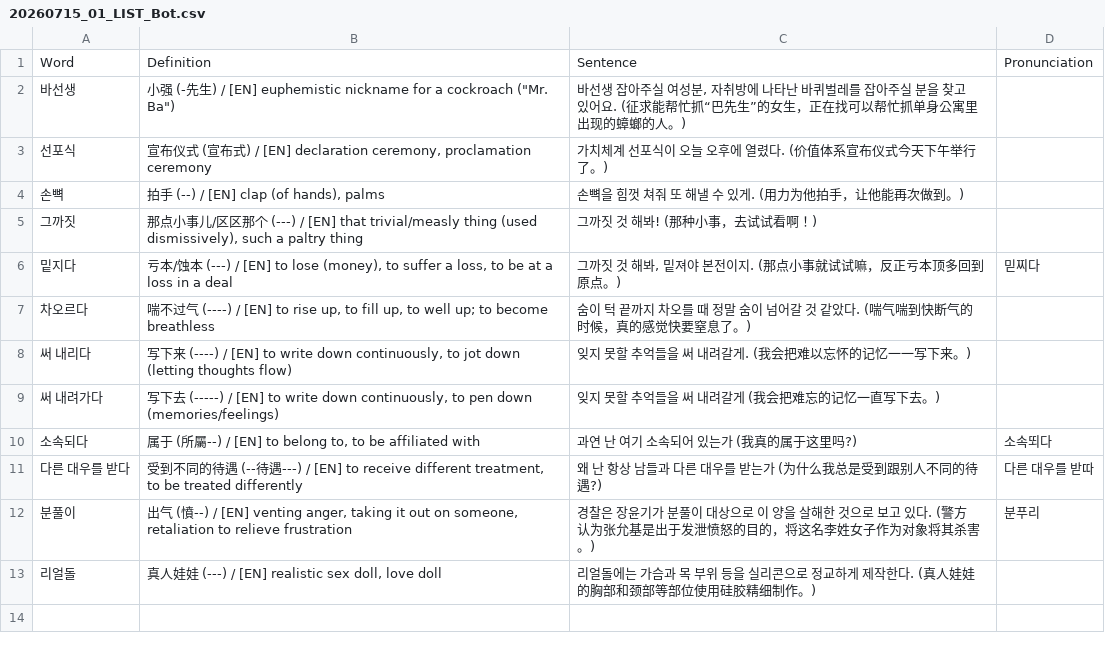
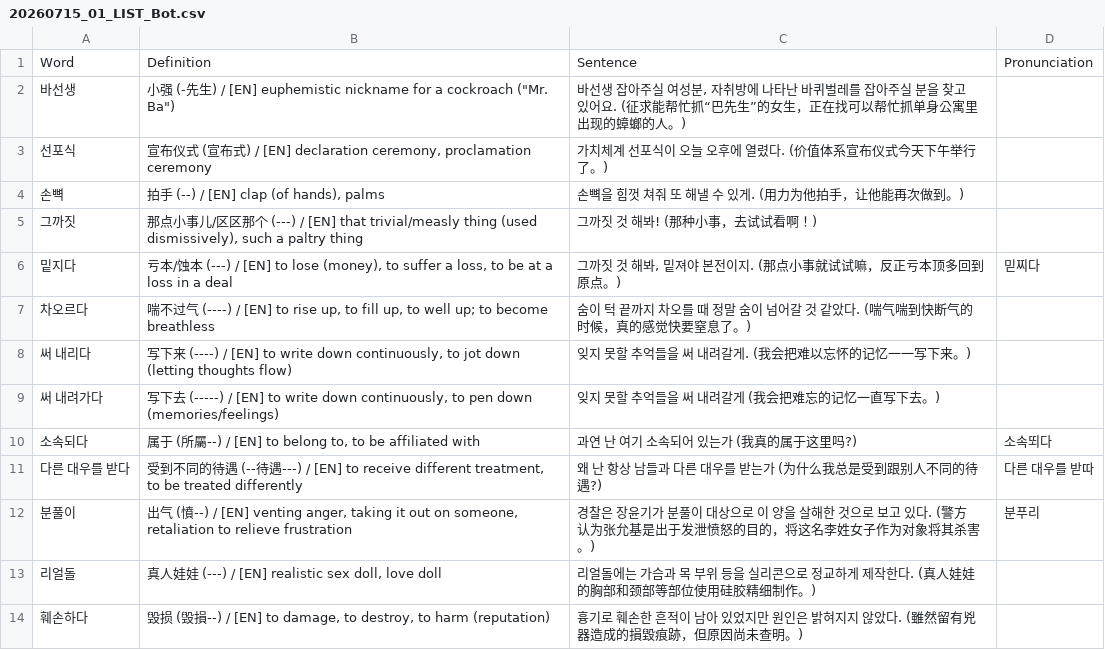
Before and after one commit to sinhong96/Korean-FlashCard-Web, a CSV file: vocablist_csv/20260715_01_LIST_Bot.csv, drawn as a sheet; the diff names each change by its address in the sheet, - before the commit and + after, or states it on an @@ line.

Commit message:
Bot: add 1 word(s)

```diff
--- a/vocablist_csv/20260715_01_LIST_Bot.csv
+++ b/vocablist_csv/20260715_01_LIST_Bot.csv
+row 14: 훼손하다 | 毁损 (毁損--) / [EN] to damage, to destroy, to harm (reputation) | 흉기로 훼손한 흔적이 남아 있었지만 원인은 밝혀지지 않았다. (雖然留有兇器造成的損毀痕跡，但原因尚未查明。)
```
